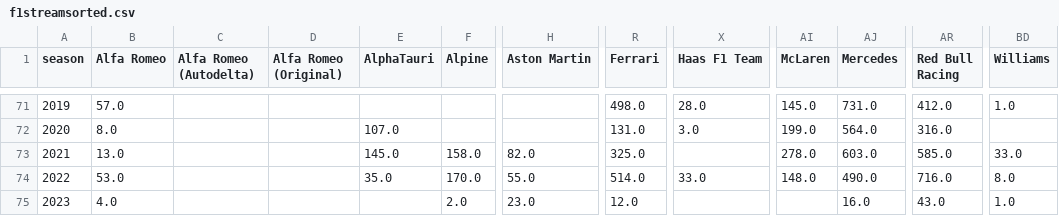
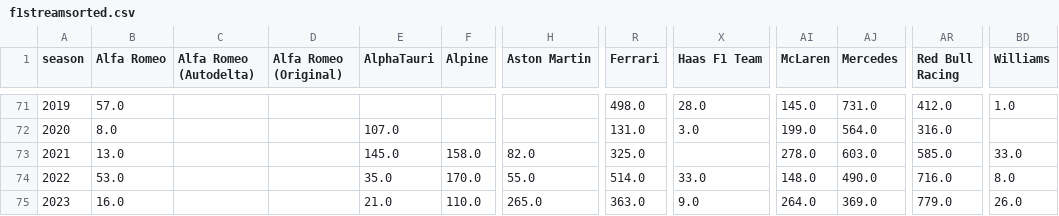
Before and after one commit to sportschord/f1stream, a CSV file: src/f1streamsorted.csv, drawn as a sheet; only a part is shown, gaps mark what is left out; the diff names each change by its address in the sheet, - before the commit and + after, or states it on an @@ line.

Commit message:
2024 data updates

```diff
--- a/src/f1streamsorted.csv
+++ b/src/f1streamsorted.csv
-B75 (Alfa Romeo): 4.0
+B75 (Alfa Romeo): 16.0
-E75 (AlphaTauri): (empty)
+E75 (AlphaTauri): 21.0
-F75 (Alpine): 2.0
+F75 (Alpine): 110.0
-H75 (Aston Martin): 23.0
+H75 (Aston Martin): 265.0
-R75 (Ferrari): 12.0
+R75 (Ferrari): 363.0
-X75 (Haas F1 Team): (empty)
+X75 (Haas F1 Team): 9.0
-AI75 (McLaren): (empty)
+AI75 (McLaren): 264.0
-AJ75 (Mercedes): 16.0
+AJ75 (Mercedes): 369.0
-AR75 (Red Bull Racing): 43.0
+AR75 (Red Bull Racing): 779.0
-BD75 (Williams): 1.0
+BD75 (Williams): 26.0
```
Also changed, not shown: src/keys.csv, 1 other file.
